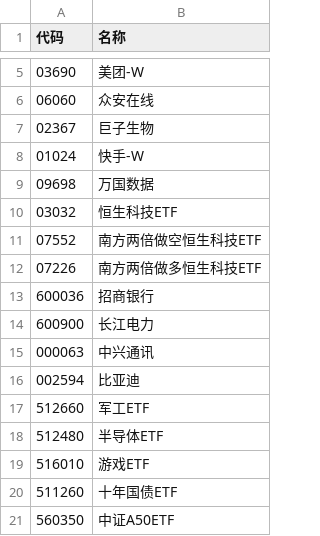
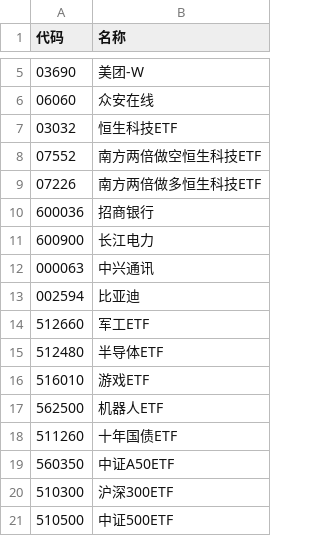
Before and after one commit to wizardbyron/invest.ai, a CSV file: input/portfolio.csv, drawn as a sheet; only a part is shown, gaps mark what is left out; the shorter side is filled out with more unchanged rows; removed rows and columns are numbered as before the commit, all else as after; the diff names each change by its address in the sheet, - before the commit and + after, or states it on an @@ line.

Commit message:
调整投资组合

```diff
--- a/input/portfolio.csv
+++ b/input/portfolio.csv
-row 7: 02367 | 巨子生物
-row 8: 01024 | 快手-W
-row 9: 09698 | 万国数据
+row 17: 562500 | 机器人ETF
```
